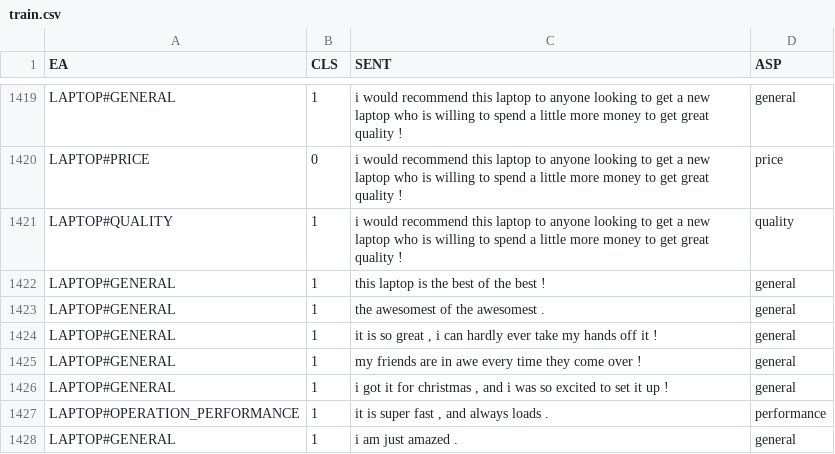
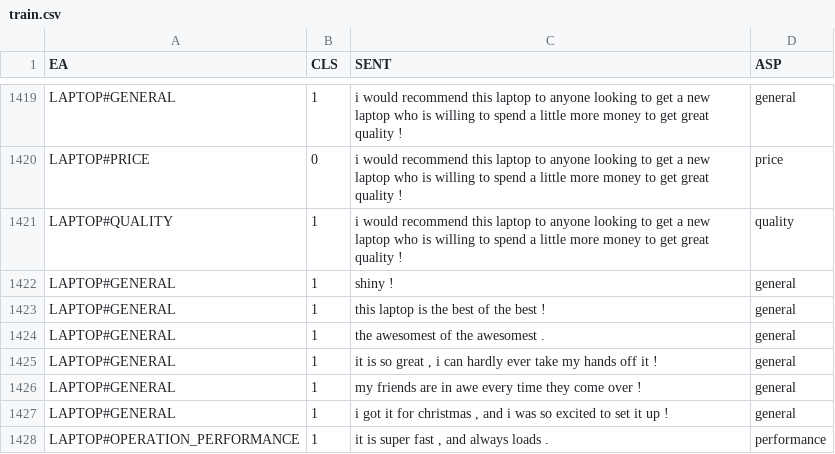
Before and after one commit to LingxB/puer, a CSV file: data/processed/SemEval15_laptop/train.csv, drawn as a sheet; only a part is shown, gaps mark what is left out; the shorter side is filled out with more unchanged rows.

Commit message:
add shiny back

```diff
--- a/data/processed/SemEval15_laptop/train.csv
+++ b/data/processed/SemEval15_laptop/train.csv
@@ -1421,2 +1421,3 @@ LAPTOP#PRICE,0,i would recommend this laptop to anyone looking to get a new lapt
 LAPTOP#QUALITY,1,i would recommend this laptop to anyone looking to get a new laptop who is willing to spend a little more money to get great quality !,quality
+LAPTOP#GENERAL,1,shiny !,general
 LAPTOP#GENERAL,1,this laptop is the best of the best !,general
```
